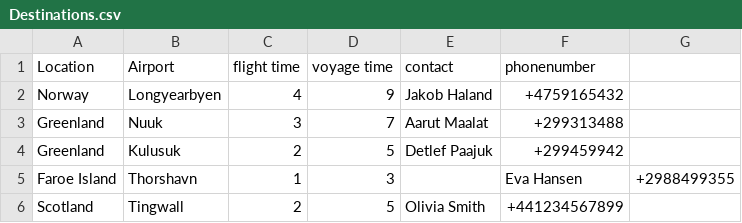
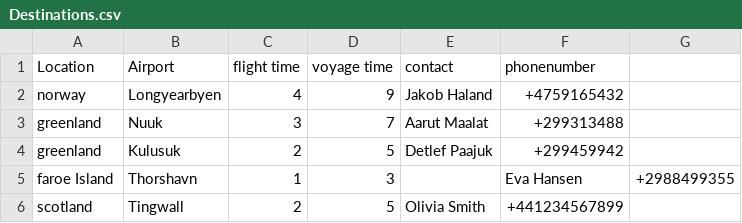
Before and after one commit to juliush16/Verklegt_1, a CSV file: Repo/Destinations.csv, drawn as a sheet.

Commit message:
Update Destinations.csv

```diff
--- a/Repo/Destinations.csv
+++ b/Repo/Destinations.csv
@@ -1,6 +1,6 @@
 Location,Airport,flight time,voyage time,contact,phonenumber
-Norway,Longyearbyen,4,9,Jakob Haland,+4759165432
-Greenland,Nuuk,3,7, Aarut Maalat,+299313488
-Greenland,Kulusuk,2,5,Detlef Paajuk,+299459942
-Faroe Island,Thorshavn,1,3,,Eva Hansen,+2988499355
-Scotland,Tingwall,2,5,Olivia Smith,+441234567899
+norway,Longyearbyen,4,9,Jakob Haland,+4759165432
+greenland,Nuuk,3,7, Aarut Maalat,+299313488
+greenland,Kulusuk,2,5,Detlef Paajuk,+299459942
+faroe Island,Thorshavn,1,3,,Eva Hansen,+2988499355
+scotland,Tingwall,2,5,Olivia Smith,+441234567899
```
